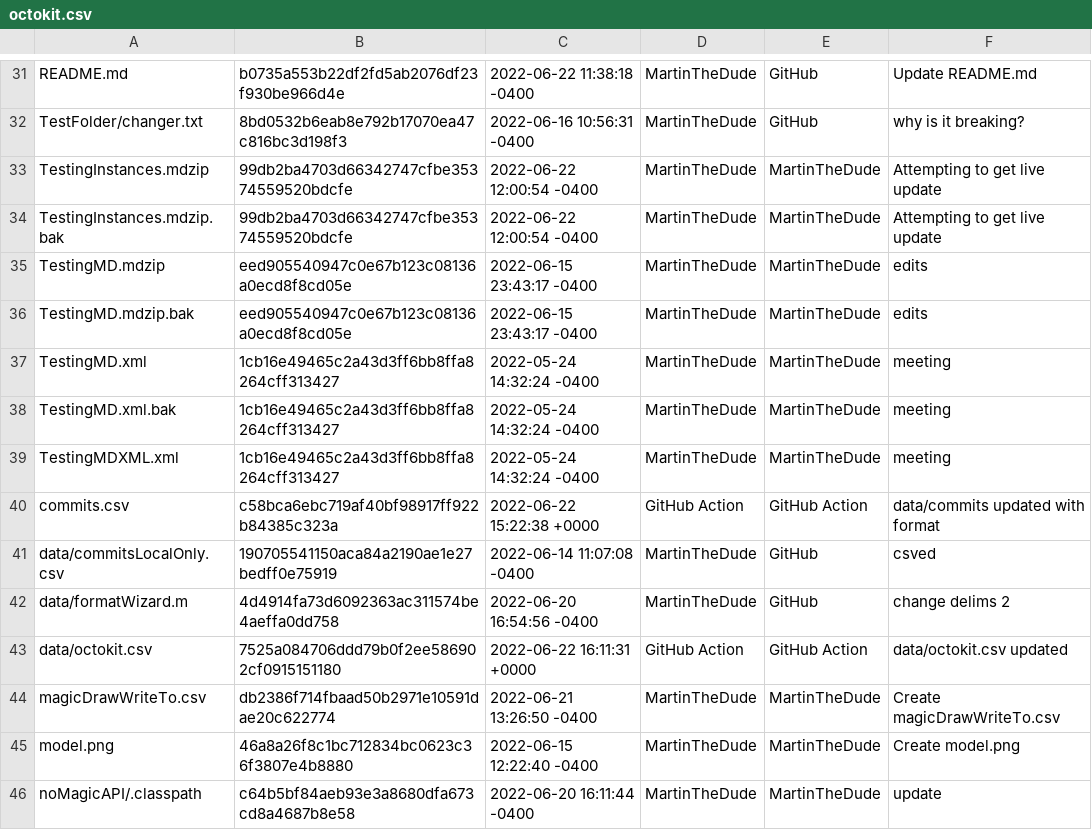
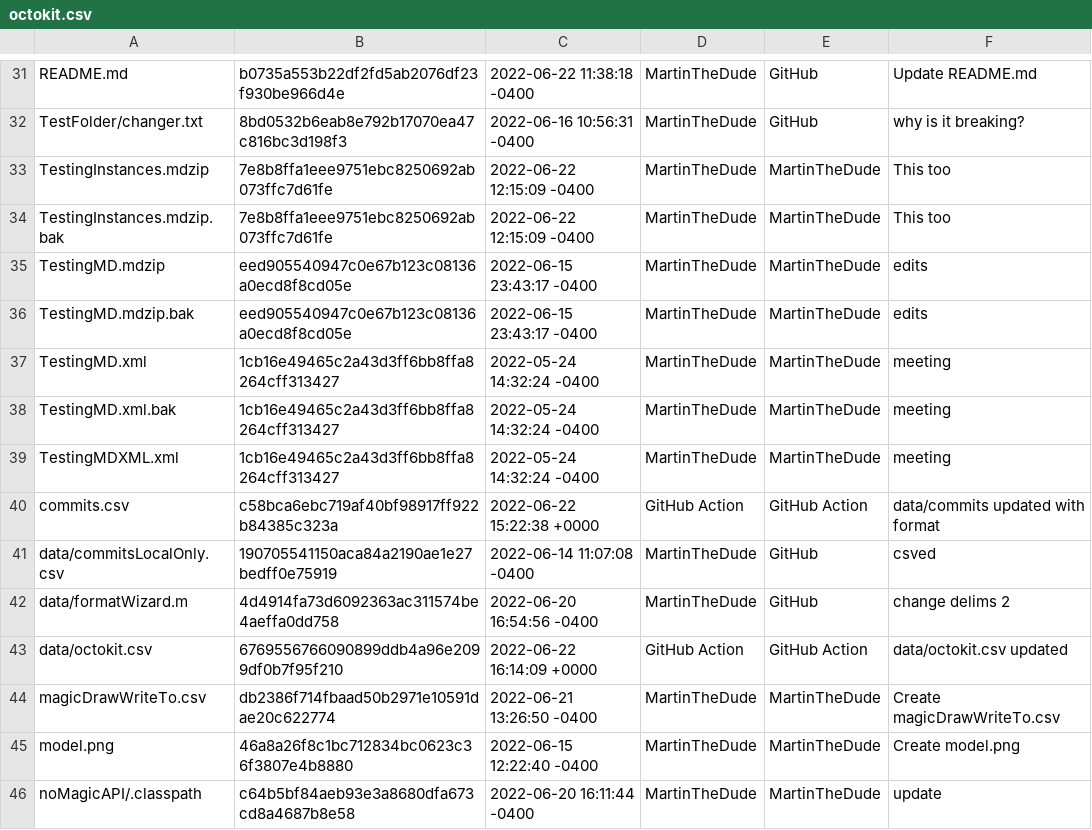
Before and after one commit to MartinTheDude/testingMagicDraw, a CSV file: data/octokit.csv, drawn as a sheet; only a part is shown, gaps mark what is left out.

```diff
--- a/data/octokit.csv
+++ b/data/octokit.csv
@@ -32,4 +32,4 @@
  TestFolder/changer.txt , 8bd0532b6eab8e792b17070ea47c816bc3d198f3 , 2022-06-16 10:56:31 -0400 , MartinTheDude , GitHub , why is it breaking?
- TestingInstances.mdzip , 99db2ba4703d66342747cfbe35374559520bdcfe , 2022-06-22 12:00:54 -0400 , MartinTheDude , MartinTheDude , Attempting to get live update
- TestingInstances.mdzip.bak , 99db2ba4703d66342747cfbe35374559520bdcfe , 2022-06-22 12:00:54 -0400 , MartinTheDude , MartinTheDude , Attempting to get live update
+ TestingInstances.mdzip , 7e8b8ffa1eee9751ebc8250692ab073ffc7d61fe , 2022-06-22 12:15:09 -0400 , MartinTheDude , MartinTheDude , This too
+ TestingInstances.mdzip.bak , 7e8b8ffa1eee9751ebc8250692ab073ffc7d61fe , 2022-06-22 12:15:09 -0400 , MartinTheDude , MartinTheDude , This too
  TestingMD.mdzip , eed905540947c0e67b123c08136a0ecd8f8cd05e , 2022-06-15 23:43:17 -0400 , MartinTheDude , MartinTheDude , edits
@@ -42,3 +42,3 @@
  data/formatWizard.m , 4d4914fa73d6092363ac311574be4aeffa0dd758 , 2022-06-20 16:54:56 -0400 , MartinTheDude , GitHub , change delims 2
- data/octokit.csv , 7525a084706ddd79b0f2ee586902cf0915151180 , 2022-06-22 16:11:31 +0000 , GitHub Action , GitHub Action , data/octokit.csv updated
+ data/octokit.csv , 6769556766090899ddb4a96e2099df0b7f95f210 , 2022-06-22 16:14:09 +0000 , GitHub Action , GitHub Action , data/octokit.csv updated
  magicDrawWriteTo.csv , db2386f714fbaad50b2971e10591dae20c622774 , 2022-06-21 13:26:50 -0400 , MartinTheDude , MartinTheDude , Create magicDrawWriteTo.csv
```
